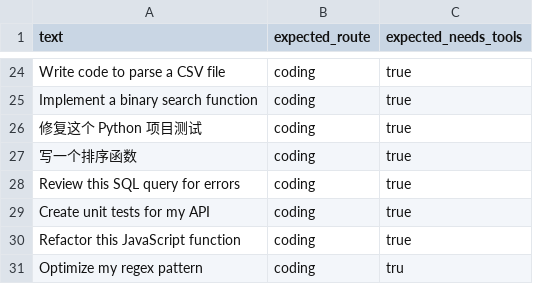
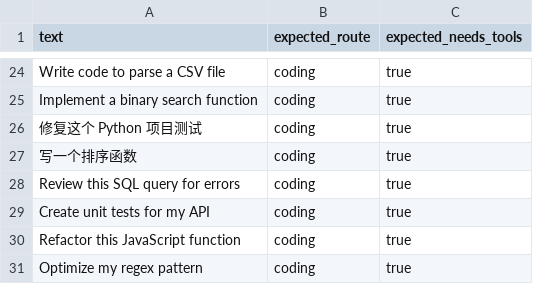
Before and after one commit to pluplu68/agent-lab, a CSV file: evals/router_cases.csv, drawn as a sheet; only a part is shown, gaps mark what is left out.

Commit message:
updated a label typo

```diff
--- a/evals/router_cases.csv
+++ b/evals/router_cases.csv
@@ -30,2 +30,2 @@ Create unit tests for my API,coding,true
 Refactor this JavaScript function,coding,true
-Optimize my regex pattern,coding,tru
+Optimize my regex pattern,coding,true
```
Also changed, not shown: 1 other file.
